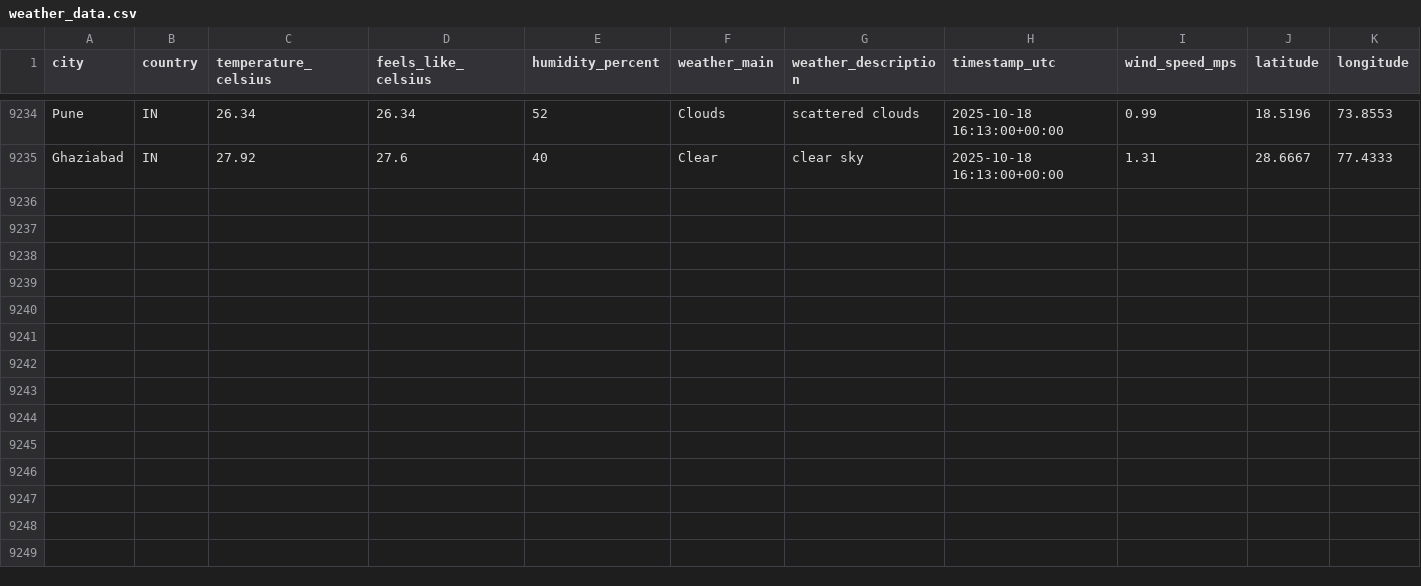
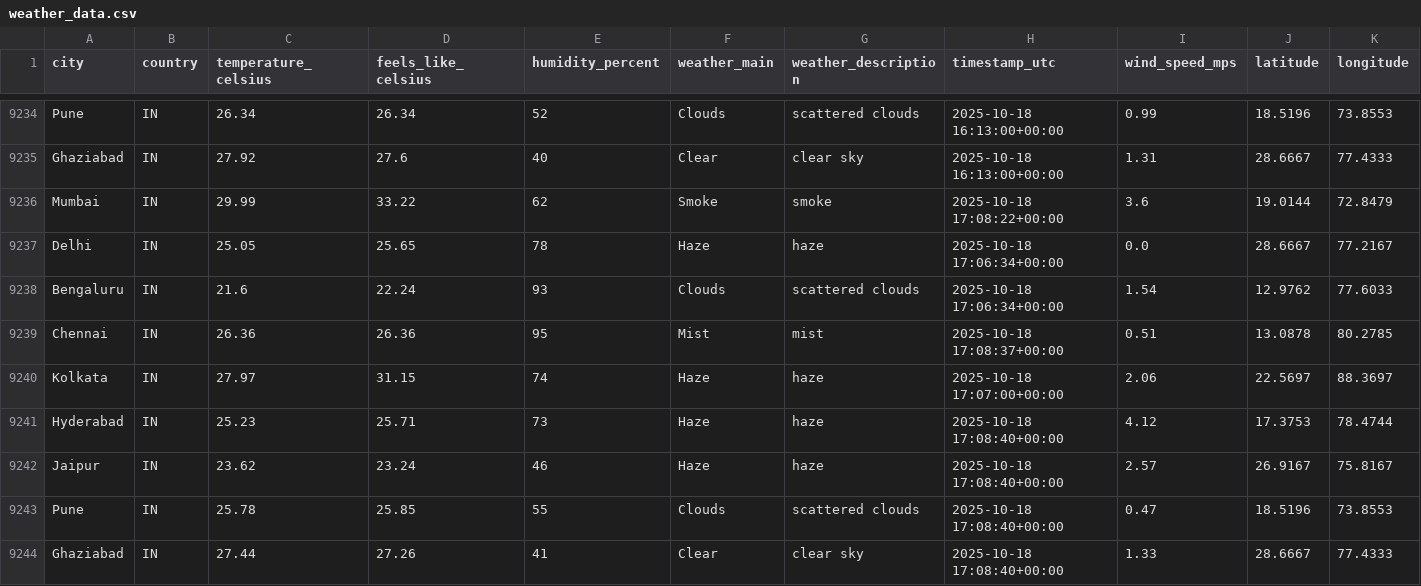
Before and after one commit to 4yushraman-jpg/weather-dashboard, a CSV file: weather_data.csv, drawn as a sheet; only a part is shown, gaps mark what is left out; rows hold the shown columns only; the diff names each change by its address in the sheet, - before the commit and + after, or states it on an @@ line.

```diff
--- a/weather_data.csv
+++ b/weather_data.csv
+row 9236: Mumbai | IN | 29.99 | 33.22 | 62 | Smoke | smoke | 2025-10-18 17:08:22+00:00 | 3.6 | 19.0144 | 72.8479
+row 9237: Delhi | IN | 25.05 | 25.65 | 78 | Haze | haze | 2025-10-18 17:06:34+00:00 | 0.0 | 28.6667 | 77.2167
+row 9238: Bengaluru | IN | 21.6 | 22.24 | 93 | Clouds | scattered clouds | 2025-10-18 17:06:34+00:00 | 1.54 | 12.9762 | 77.6033
+row 9239: Chennai | IN | 26.36 | 26.36 | 95 | Mist | mist | 2025-10-18 17:08:37+00:00 | 0.51 | 13.0878 | 80.2785
+row 9240: Kolkata | IN | 27.97 | 31.15 | 74 | Haze | haze | 2025-10-18 17:07:00+00:00 | 2.06 | 22.5697 | 88.3697
+row 9241: Hyderabad | IN | 25.23 | 25.71 | 73 | Haze | haze | 2025-10-18 17:08:40+00:00 | 4.12 | 17.3753 | 78.4744
+row 9242: Jaipur | IN | 23.62 | 23.24 | 46 | Haze | haze | 2025-10-18 17:08:40+00:00 | 2.57 | 26.9167 | 75.8167
+row 9243: Pune | IN | 25.78 | 25.85 | 55 | Clouds | scattered clouds | 2025-10-18 17:08:40+00:00 | 0.47 | 18.5196 | 73.8553
+row 9244: Ghaziabad | IN | 27.44 | 27.26 | 41 | Clear | clear sky | 2025-10-18 17:08:40+00:00 | 1.33 | 28.6667 | 77.4333
```
Also changed, not shown: 1 other file.
